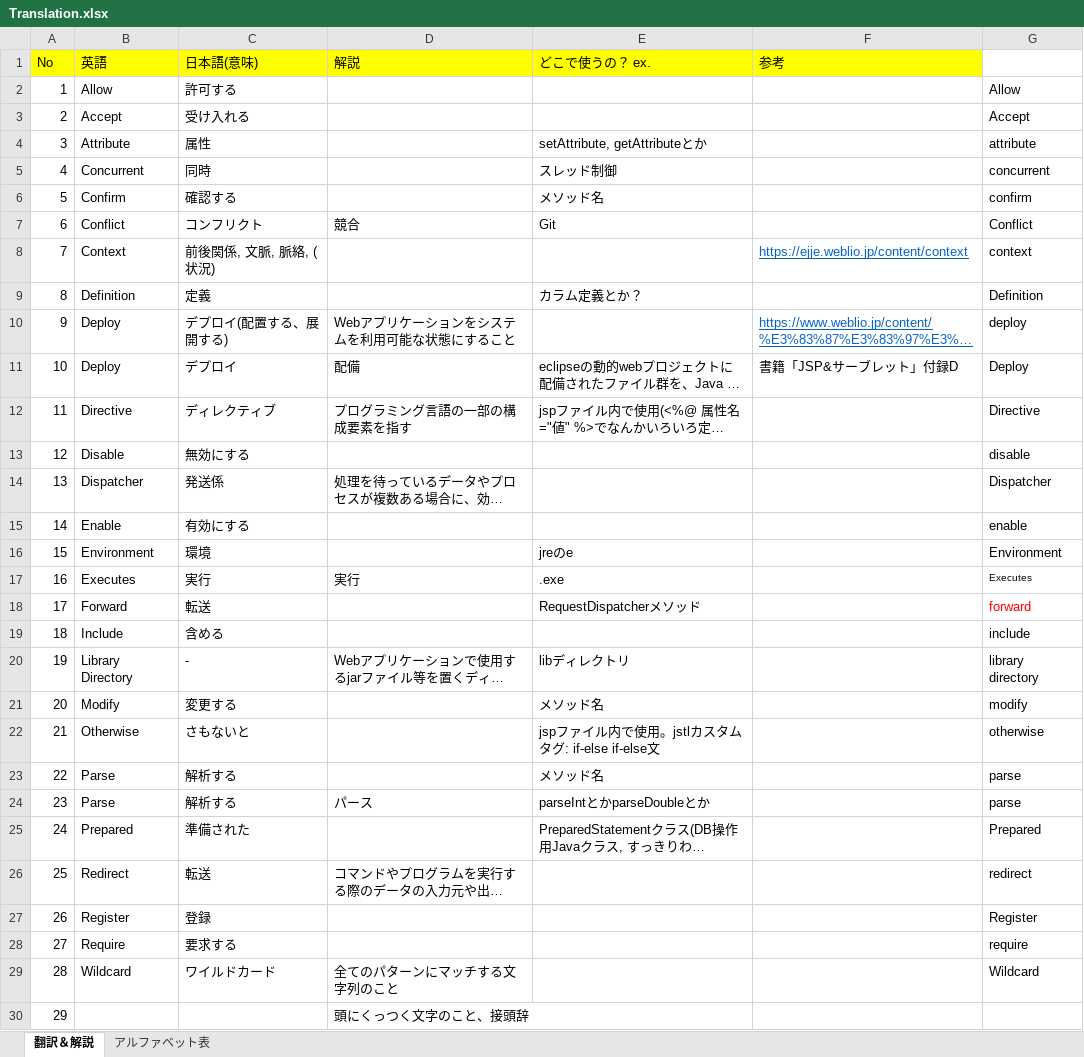
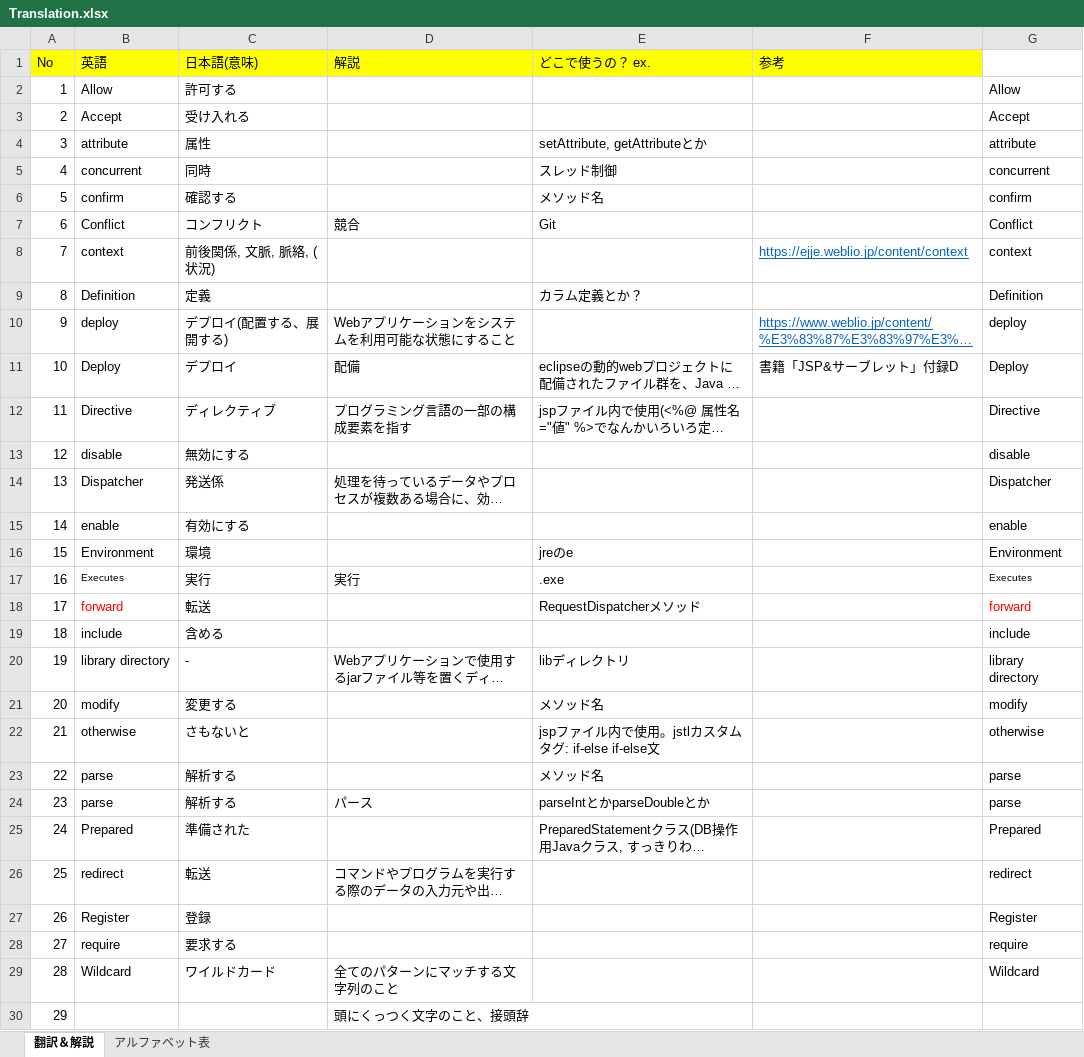
Before and after one commit to monkey999por/what_is_help, an Excel workbook: Translation.xlsx, sheet 翻訳＆解説, drawn as a sheet; only a part is shown; long unchanged cells end in …; values as stored, in another font and other column widths than the file's, no borders; charts and pictures not drawn; the diff covers the shown part only; the diff names each change by its address in the sheet, - before the commit and + after, or states it on an @@ line.

Commit message:
from note

```diff
--- a/Translation.xlsx (sheet 翻訳＆解説)
+++ b/Translation.xlsx (sheet 翻訳＆解説)
-B4 (英語): Attribute
+B4 (英語): attribute
-B5 (英語): Concurrent
+B5 (英語): concurrent
-B6 (英語): Confirm
+B6 (英語): confirm
-B8 (英語): Context
+B8 (英語): context
-B10 (英語): Deploy
+B10 (英語): deploy
-B13 (英語): Disable
+B13 (英語): disable
-B15 (英語): Enable
+B15 (英語): enable
@@ B17 text size: smaller @@
-B18 (英語): Forward
+B18 (英語): forward
-B18 text colour: black
+B18 text colour: #FF0000
-B19 (英語): Include
+B19 (英語): include
-B20 (英語): Library Directory
+B20 (英語): library directory
-B21 (英語): Modify
+B21 (英語): modify
-B22 (英語): Otherwise
+B22 (英語): otherwise
-B23:B24 (英語): Parse
+B23:B24 (英語): parse
-B26 (英語): Redirect
+B26 (英語): redirect
-B28 (英語): Require
+B28 (英語): require
```
Also changed, not shown: 5 edited cells elsewhere in this sheet, formulas that keep their value, charts or pictures.
